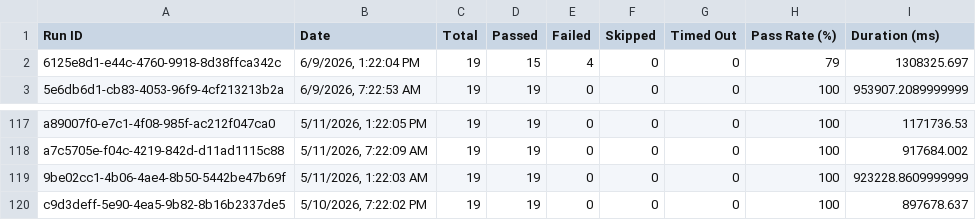
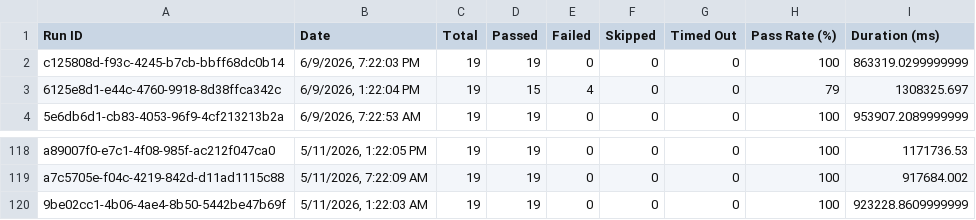
Before and after one commit to saira-uwc/asksam-automation-new, a CSV file: docs/exports/all-runs-summary.csv, drawn as a sheet; only a part is shown, gaps mark what is left out; removed rows and columns are numbered as before the commit, all else as after; the diff names each change by its address in the sheet, - before the commit and + after, or states it on an @@ line.

```diff
--- a/docs/exports/all-runs-summary.csv
+++ b/docs/exports/all-runs-summary.csv
+row 2: c125808d-f93c-4245-b7cb-bbff68dc0b14 | 6/9/2026, 7:22:03 PM | 19 | 19 | 0 | 0 | 0 | 100 | 863319.0299999999
-row 120: c9d3deff-5e90-4ea5-9b82-8b16b2337de5 | 5/10/2026, 7:22:02 PM | 19 | 19 | 0 | 0 | 0 | 100 | 897678.637
```
Also changed, not shown: docs/exports/current-run.csv, 39 other files.
